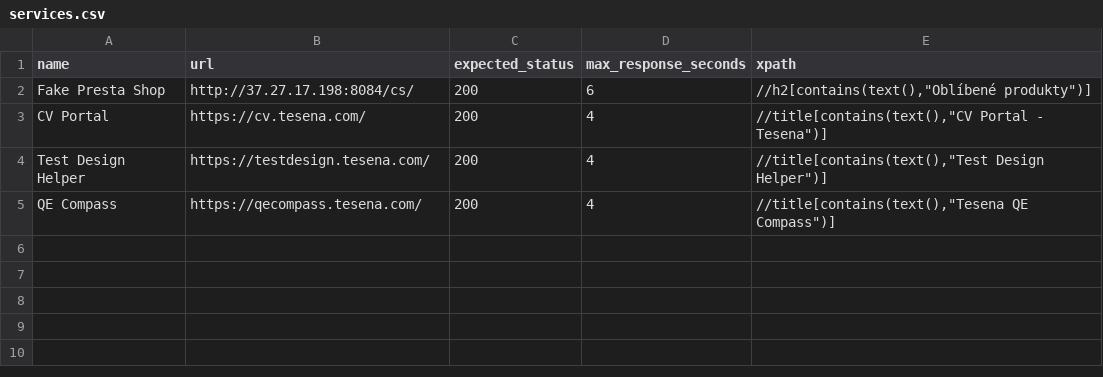
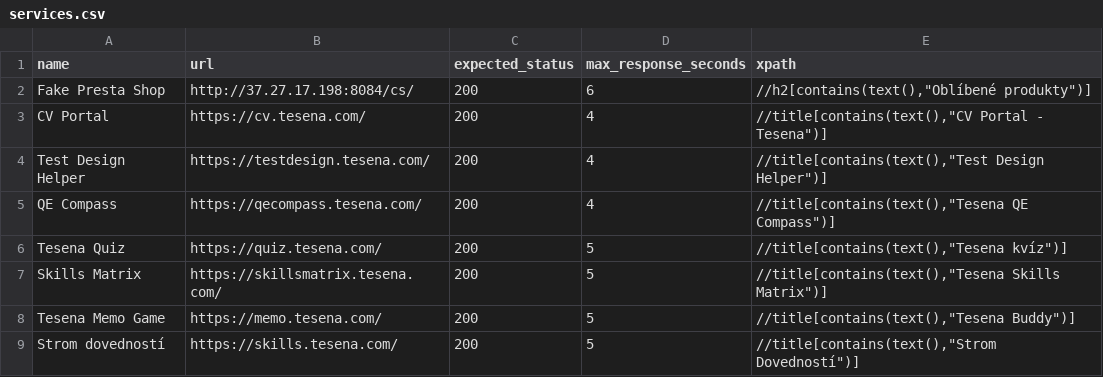
Before and after one commit to Tesena-smart-testing/healthcheck, a CSV file: services.csv, drawn as a sheet.

Commit message:
new services

```diff
--- a/services.csv
+++ b/services.csv
@@ -5 +5,5 @@ Test Design Helper;https://testdesign.tesena.com/;200;4;//title[contains(text(),
 QE Compass;https://qecompass.tesena.com/;200;4;//title[contains(text(),"Tesena QE Compass")]
+Tesena Quiz;https://quiz.tesena.com/;200;5;//title[contains(text(),"Tesena kvíz")]
+Skills Matrix;https://skillsmatrix.tesena.com/;200;5;//title[contains(text(),"Tesena Skills Matrix")]
+Tesena Memo Game;https://memo.tesena.com/;200;5;//title[contains(text(),"Tesena Buddy")]
+Strom dovedností;https://skills.tesena.com/;200;5;//title[contains(text(),"Strom Dovedností")]
```
Also changed, not shown: 18 other files.
